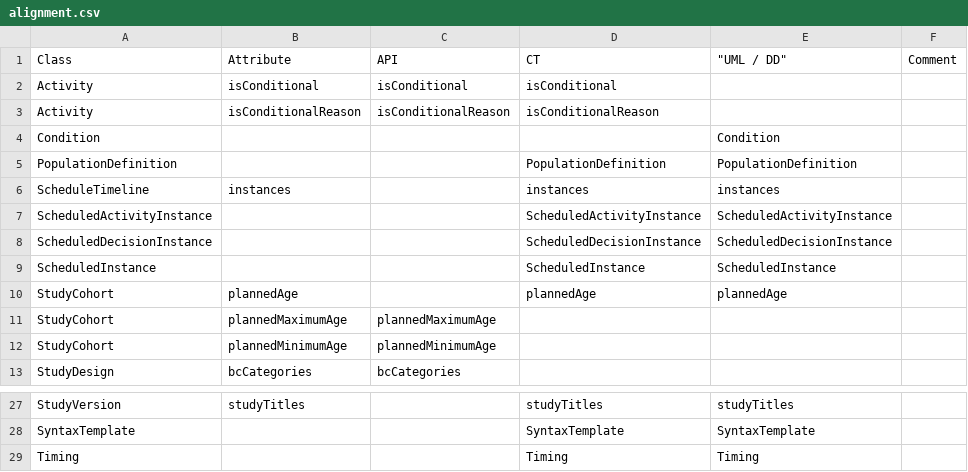
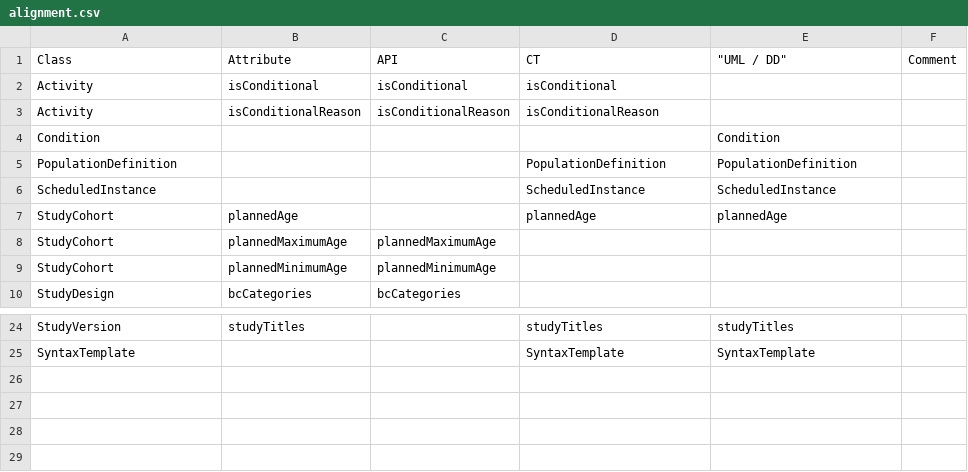
Before and after one commit to cdisc-org/DDF-RA, a CSV file: Deliverables/UML/alignment.csv, drawn as a sheet; only a part is shown, gaps mark what is left out; the diff names each change by its address in the sheet, - before the commit and + after, or states it on an @@ line.

```diff
--- a/Deliverables/UML/alignment.csv
+++ b/Deliverables/UML/alignment.csv
-row 6: ScheduleTimeline | instances |  | instances | instances
-row 7: ScheduledActivityInstance |  |  | ScheduledActivityInstance | ScheduledActivityInstance
-row 8: ScheduledDecisionInstance |  |  | ScheduledDecisionInstance | ScheduledDecisionInstance
-row 29: Timing |  |  | Timing | Timing
```
